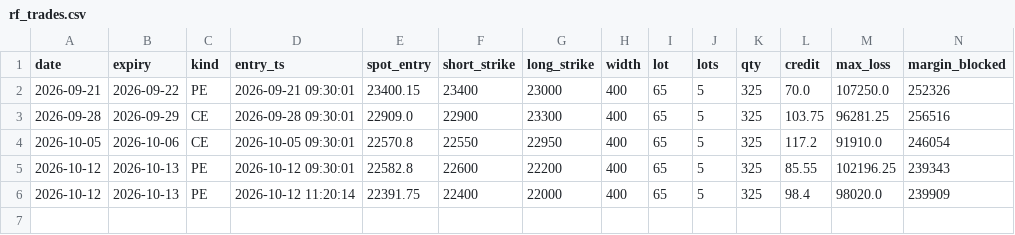
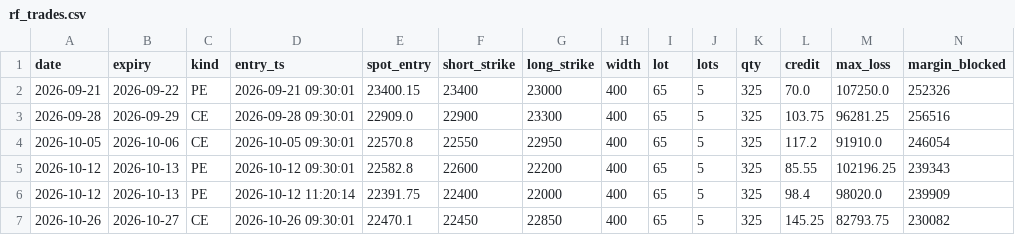
Before and after one commit to tejassukale79-art/nifty-credit-spread-paper, a CSV file: results/rf_trades.csv, drawn as a sheet; only a part is shown; rows hold the shown columns only; the diff names each change by its address in the sheet, - before the commit and + after, or states it on an @@ line.

```diff
--- a/results/rf_trades.csv
+++ b/results/rf_trades.csv
+row 7: 2026-10-26 | 2026-10-27 | CE | 2026-10-26 09:30:01 | 22470.1 | 22450 | 22850 | 400 | 65 | 5 | 325 | 145.25 | 82793.75 | 230082
```
Also changed, not shown: 2 other files.
